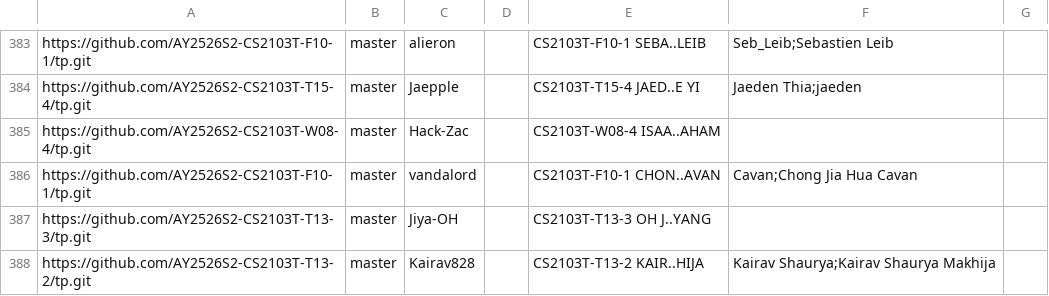
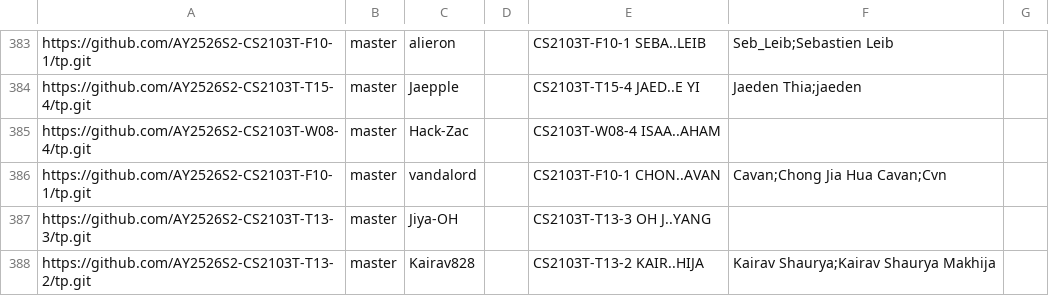
Before and after one commit to NUS-CS2103-AY2526-S2/tp-dashboard, a CSV file: config/author-config.csv, drawn as a sheet; only a part is shown, gaps mark what is left out.

Commit message:
Update configs

```diff
--- a/config/author-config.csv
+++ b/config/author-config.csv
@@ -385,3 +385,3 @@ https://github.com/AY2526S2-CS2103T-T15-4/tp.git,master,Jaepple,,CS2103T-T15-4 J
 https://github.com/AY2526S2-CS2103T-W08-4/tp.git,master,Hack-Zac,,CS2103T-W08-4 ISAA..AHAM,,
-https://github.com/AY2526S2-CS2103T-F10-1/tp.git,master,vandalord,,CS2103T-F10-1 CHON..AVAN,Cavan;Chong Jia Hua Cavan,
+https://github.com/AY2526S2-CS2103T-F10-1/tp.git,master,vandalord,,CS2103T-F10-1 CHON..AVAN,Cavan;Chong Jia Hua Cavan;Cvn,
 https://github.com/AY2526S2-CS2103T-T13-3/tp.git,master,Jiya-OH,,CS2103T-T13-3 OH J..YANG,,
```
